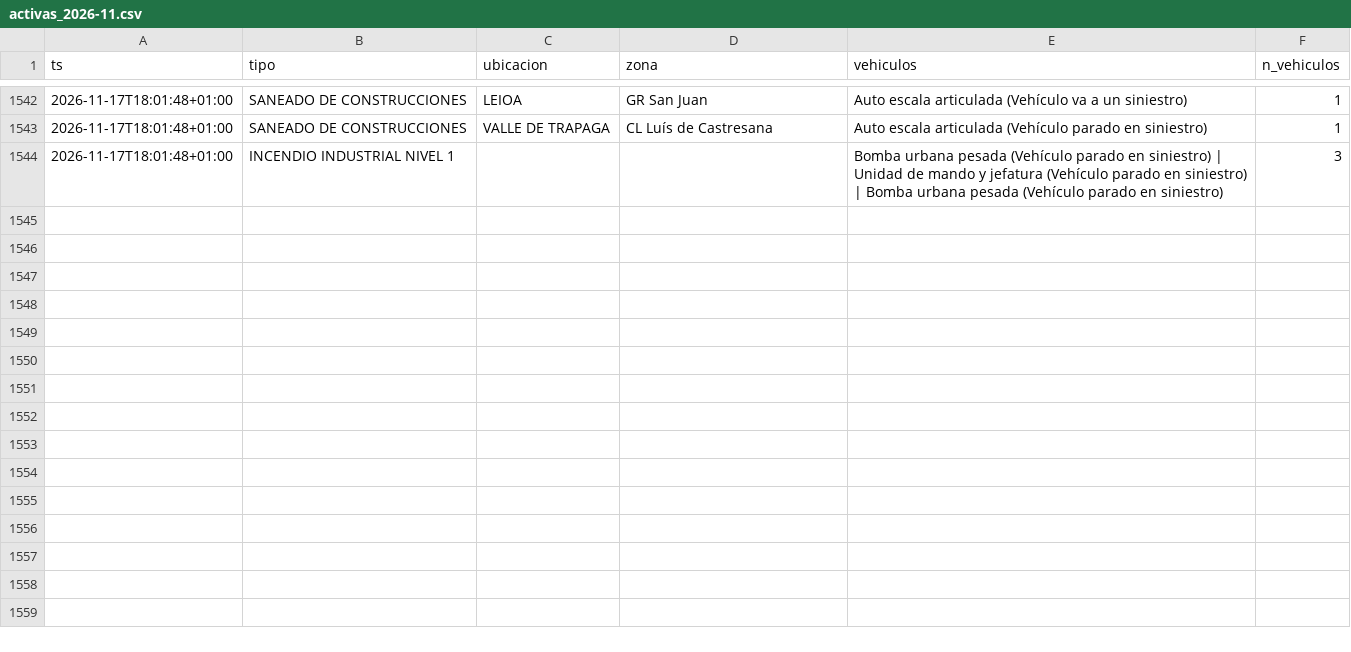
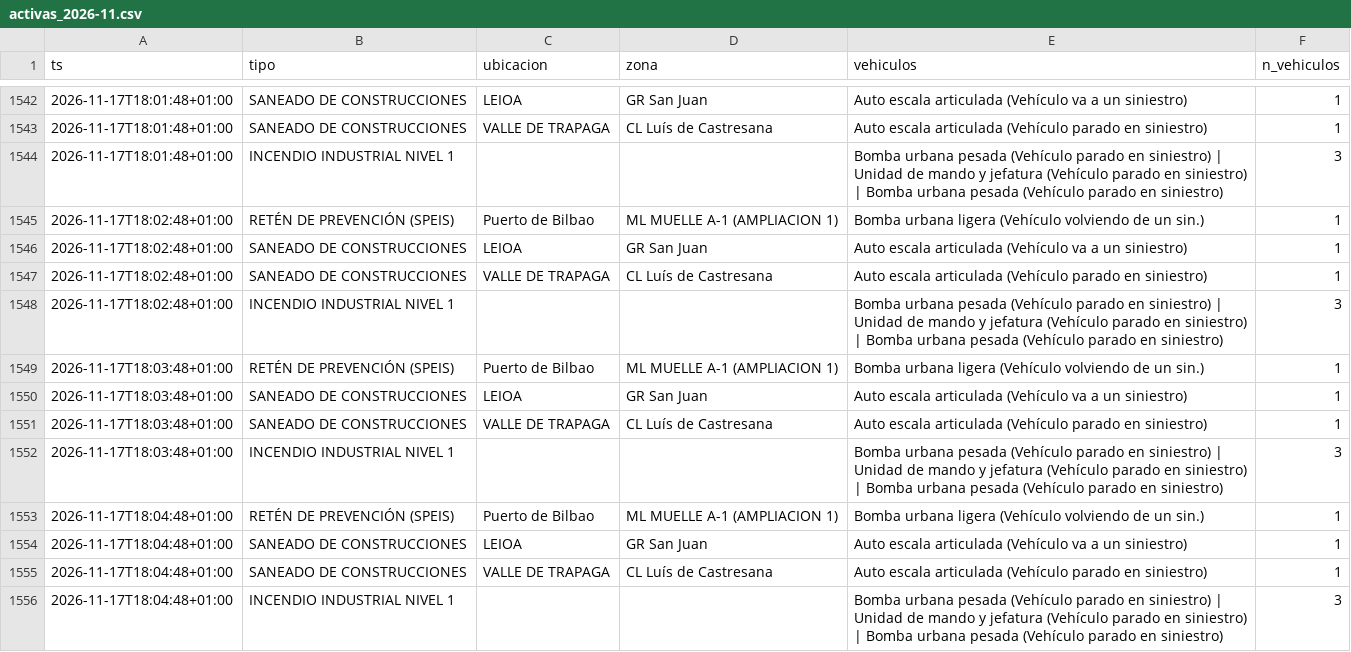
Before and after one commit to bsendagorta/auria, a CSV file: datos/online/github-min/activas_2026-11.csv, drawn as a sheet; only a part is shown, gaps mark what is left out.

Commit message:
datos: capturas por minuto hasta 18:04

```diff
--- a/datos/online/github-min/activas_2026-11.csv
+++ b/datos/online/github-min/activas_2026-11.csv
@@ -1544 +1544,13 @@ ts,tipo,ubicacion,zona,vehiculos,n_vehiculos
 2026-11-17T18:01:48+01:00,INCENDIO INDUSTRIAL NIVEL 1,,,Bomba urbana pesada (Vehículo parado en siniestro) | Unidad de mando y jefatura (Vehículo parado en siniestro) | Bomba urbana pesada (Vehículo parado en siniestro),3
+2026-11-17T18:02:48+01:00,RETÉN DE PREVENCIÓN (SPEIS),Puerto de Bilbao,ML MUELLE A-1 (AMPLIACION 1),Bomba urbana ligera (Vehículo volviendo de un sin.),1
+2026-11-17T18:02:48+01:00,SANEADO DE CONSTRUCCIONES,LEIOA,GR San Juan,Auto escala articulada (Vehículo va a un siniestro),1
+2026-11-17T18:02:48+01:00,SANEADO DE CONSTRUCCIONES,VALLE DE TRAPAGA,CL Luís de Castresana,Auto escala articulada (Vehículo parado en siniestro),1
+2026-11-17T18:02:48+01:00,INCENDIO INDUSTRIAL NIVEL 1,,,Bomba urbana pesada (Vehículo parado en siniestro) | Unidad de mando y jefatura (Vehículo parado en siniestro) | Bomba urbana pesada (Vehículo parado en siniestro),3
+2026-11-17T18:03:48+01:00,RETÉN DE PREVENCIÓN (SPEIS),Puerto de Bilbao,ML MUELLE A-1 (AMPLIACION 1),Bomba urbana ligera (Vehículo volviendo de un sin.),1
+2026-11-17T18:03:48+01:00,SANEADO DE CONSTRUCCIONES,LEIOA,GR San Juan,Auto escala articulada (Vehículo va a un siniestro),1
+2026-11-17T18:03:48+01:00,SANEADO DE CONSTRUCCIONES,VALLE DE TRAPAGA,CL Luís de Castresana,Auto escala articulada (Vehículo parado en siniestro),1
+2026-11-17T18:03:48+01:00,INCENDIO INDUSTRIAL NIVEL 1,,,Bomba urbana pesada (Vehículo parado en siniestro) | Unidad de mando y jefatura (Vehículo parado en siniestro) | Bomba urbana pesada (Vehículo parado en siniestro),3
+2026-11-17T18:04:48+01:00,RETÉN DE PREVENCIÓN (SPEIS),Puerto de Bilbao,ML MUELLE A-1 (AMPLIACION 1),Bomba urbana ligera (Vehículo volviendo de un sin.),1
+2026-11-17T18:04:48+01:00,SANEADO DE CONSTRUCCIONES,LEIOA,GR San Juan,Auto escala articulada (Vehículo va a un siniestro),1
+2026-11-17T18:04:48+01:00,SANEADO DE CONSTRUCCIONES,VALLE DE TRAPAGA,CL Luís de Castresana,Auto escala articulada (Vehículo parado en siniestro),1
+2026-11-17T18:04:48+01:00,INCENDIO INDUSTRIAL NIVEL 1,,,Bomba urbana pesada (Vehículo parado en siniestro) | Unidad de mando y jefatura (Vehículo parado en siniestro) | Bomba urbana pesada (Vehículo parado en siniestro),3
```
Also changed, not shown: datos/online/github-min/capturas_2026-11.csv, 1 other file.
